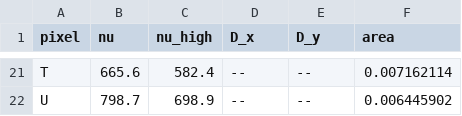
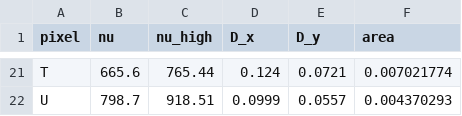
Before and after one commit to ksyoung/load_and_sensitivity, a CSV file: inputs/FP_areas_open_midstop_V3D_April2018_coma_corrected_single_bands.csv, drawn as a sheet; only a part is shown, gaps mark what is left out; the diff covers the shown part only; the diff names each change by its address in the sheet, - before the commit and + after, or states it on an @@ line.

```diff
--- a/inputs/FP_areas_open_midstop_V3D_April2018_coma_corrected_single_bands.csv
+++ b/inputs/FP_areas_open_midstop_V3D_April2018_coma_corrected_single_bands.csv
-C21 (nu_high): 582.4
+C21 (nu_high): 765.44
-D21 (D_x): --
+D21 (D_x): 0.124
-E21 (D_y): --
+E21 (D_y): 0.0721
-F21 (area): 0.007162114
+F21 (area): 0.007021774
-C22 (nu_high): 698.9
+C22 (nu_high): 918.51
-D22 (D_x): --
+D22 (D_x): 0.0999
-E22 (D_y): --
+E22 (D_y): 0.0557
-F22 (area): 0.006445902
+F22 (area): 0.004370293
```
Also changed, not shown: 76 edited cells elsewhere in this file, inputs/FP_areas_open_midstop_V3D_April2018_coma_corrected_curved_FP.csv, inputs/FP_areas_open_midstop_V3D_coma_corrected_curved_FP.csv, 8 other files.
